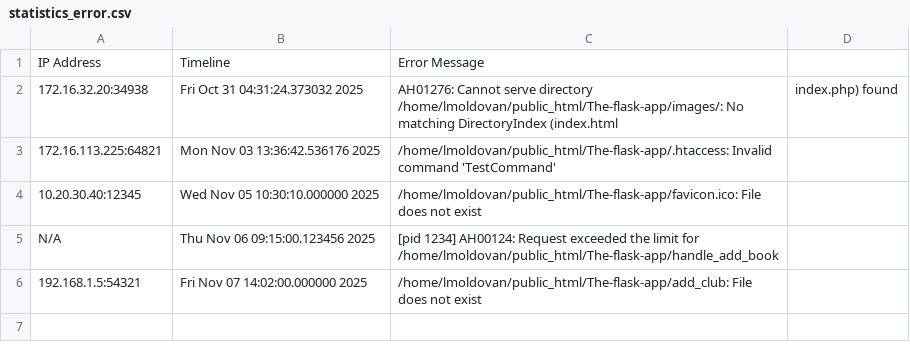
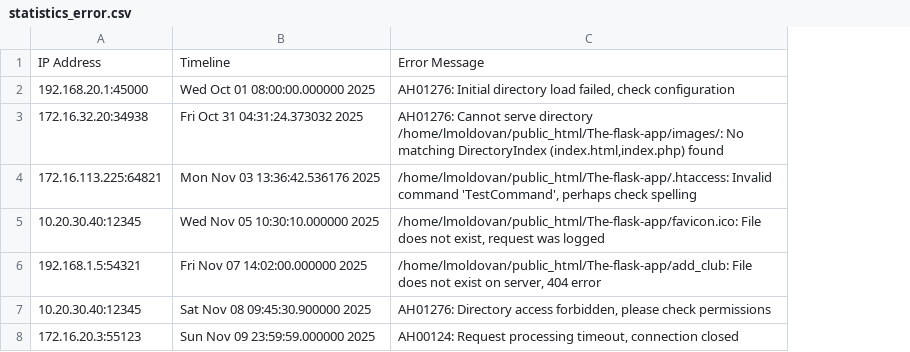
Before and after one commit to moldovanluca4/Database-project, a CSV file: Assignment 8 - Web Log Evaluation/statistics_error.csv, drawn as a sheet; removed rows and columns are numbered as before the commit, all else as after; the diff names each change by its address in the sheet, - before the commit and + after, or states it on an @@ line.

Commit message:
sample data

```diff
--- a/Assignment 8 - Web Log Evaluation/statistics_error.csv
+++ b/Assignment 8 - Web Log Evaluation/statistics_error.csv
-column C, rows 1-4: Error Message | AH01276: Cannot serve directory /home/lmoldovan/public_html/The-flask-app/images/: No matching DirectoryIndex (index.html | /home/lmoldovan/public_html/The-flask-app/.htaccess: Invalid command 'TestCommand' | /home/lmoldovan/public_html/The-flask-app/favicon.ico: File does not exist; row 6: /home/lmoldovan/public_html/The-flask-app/add_club: File does not exist
-column D, row 2: index.php) found
+column C, row 1: Error Message; rows 3-6: AH01276: Cannot serve directory /home/lmoldovan/public_html/The-flask-app/images/: No matching DirectoryIndex (index.html,index.php) found | /home/lmoldovan/public_html/The-flask-app/.htaccess: Invalid command 'TestCommand', perhaps check spelling | /home/lmoldovan/public_html/The-flask-app/favicon.ico: File does not exist, request was logged | /home/lmoldovan/public_html/The-flask-app/add_club: File does not exist on server, 404 error
+row 2: 192.168.20.1:45000 | Wed Oct 01 08:00:00.000000 2025 | AH01276: Initial directory load failed, check configuration
-row 5: N/A | Thu Nov 06 09:15:00.123456 2025 | [pid 1234] AH00124: Request exceeded the limit for /home/lmoldovan/public_html/The-flask-app/handle_add_book
+row 7: 10.20.30.40:12345 | Sat Nov 08 09:45:30.900000 2025 | AH01276: Directory access forbidden, please check permissions
+row 8: 172.16.20.3:55123 | Sun Nov 09 23:59:59.000000 2025 | AH00124: Request processing timeout, connection closed
```
